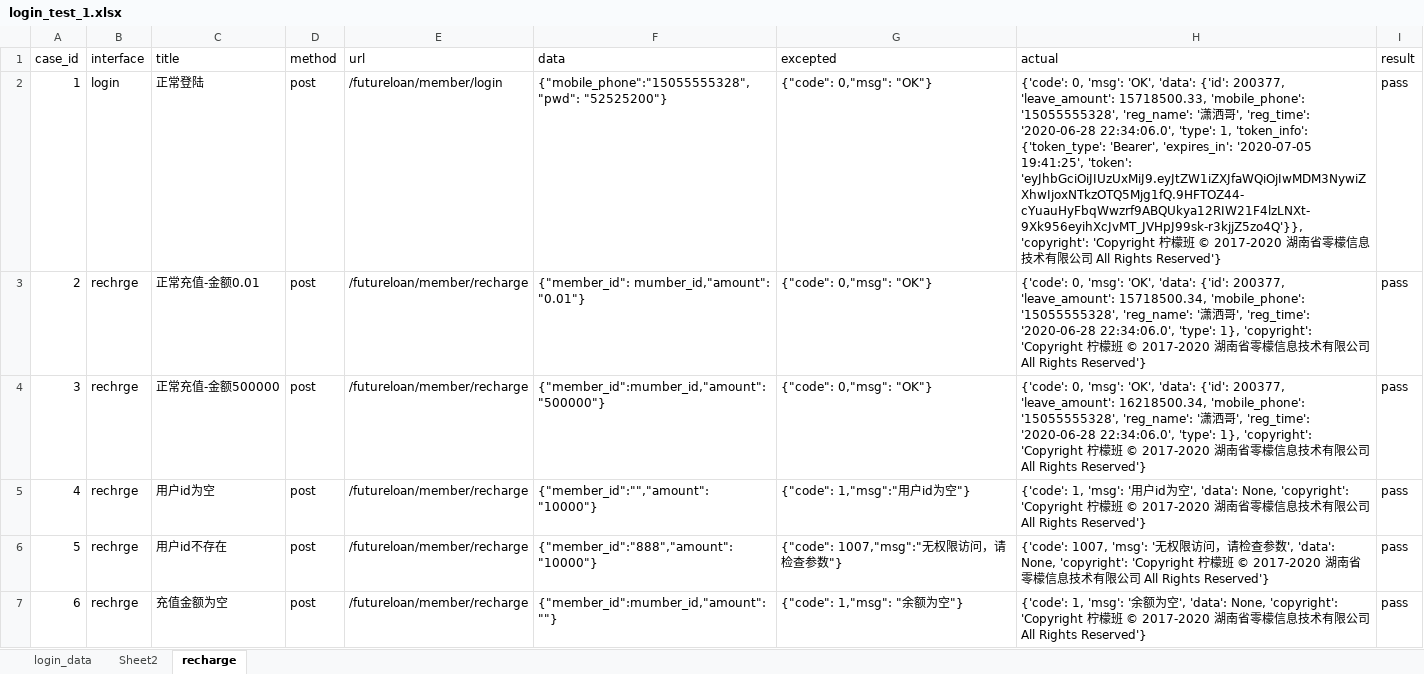
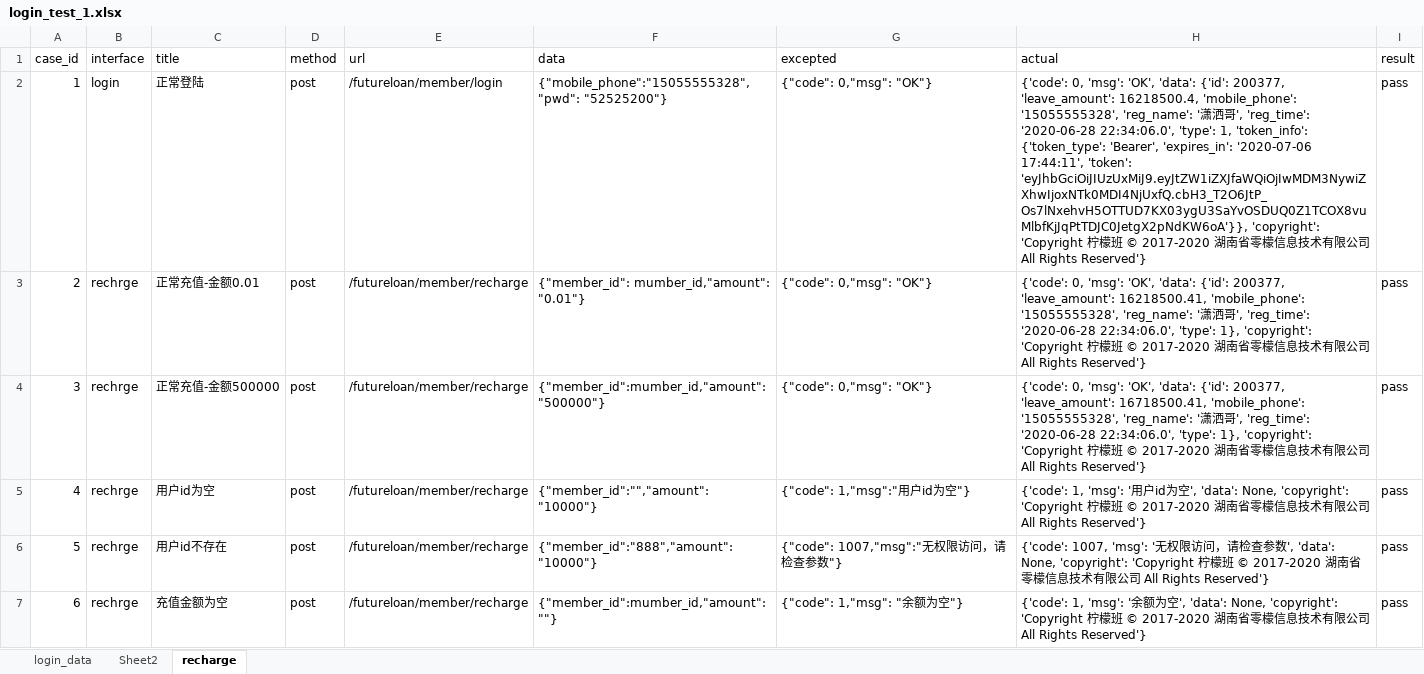
Before and after one commit to sunzhe00/69test_case, an Excel workbook: class_automations/login_test_1.xlsx, sheet recharge, drawn as a sheet; only a part is shown; values as stored, in another font and other column widths than the file's, no borders; the diff covers the shown part only; the diff names each change by its address in the sheet, - before the commit and + after, or states it on an @@ line.

```diff
--- a/class_automations/login_test_1.xlsx (sheet recharge)
+++ b/class_automations/login_test_1.xlsx (sheet recharge)
-H2 (actual): …200377, 'leave_amount': 15718500.33, 'mobile_phone': '15055555328', 'reg_name': '潇洒哥', 'reg_time': '2020-06-28 22:34:06.0', 'type': 1, 'token_info': {'token_type': 'Bearer', 'expires_in': '2020-07-05 19:41:25', 'token': 'eyJhbGciOiJIUzUxMiJ9.eyJtZW1iZXJfaWQiOjIwMDM3NywiZXhwIjoxNTkzOTQ5Mjg1fQ.9HFTOZ44-cYuauHyFbqWwzrf9ABQUkya12RIW21F4lzLNXt-9Xk956eyihXcJvMT_JVHpJ99sk-r3kjjZ5zo4Q'}}, 'copyright': 'Copyright…
+H2 (actual): …200377, 'leave_amount': 16218500.4, 'mobile_phone': '15055555328', 'reg_name': '潇洒哥', 'reg_time': '2020-06-28 22:34:06.0', 'type': 1, 'token_info': {'token_type': 'Bearer', 'expires_in': '2020-07-06 17:44:11', 'token': 'eyJhbGciOiJIUzUxMiJ9.eyJtZW1iZXJfaWQiOjIwMDM3NywiZXhwIjoxNTk0MDI4NjUxfQ.cbH3_T2O6JtP_Os7lNxehvH5OTTUD7KX03ygU3SaYvOSDUQ0Z1TCOX8vuMlbfKjJqPtTDJC0JetgX2pNdKW6oA'}}, 'copyright': 'Copyright…
-H3 (actual): …200377, 'leave_amount': 15718500.34, 'mobile_phone': '15055555328',…
+H3 (actual): …200377, 'leave_amount': 16218500.41, 'mobile_phone': '15055555328',…
-H4 (actual): …200377, 'leave_amount': 16218500.34, 'mobile_phone': '15055555328',…
+H4 (actual): …200377, 'leave_amount': 16718500.41, 'mobile_phone': '15055555328',…
```
Also changed, not shown: 1 edited cell elsewhere in this sheet, 2 other files.
